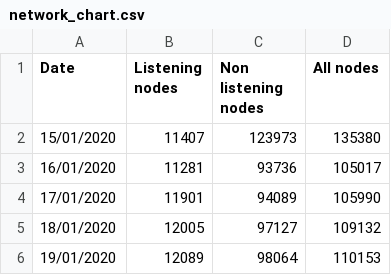
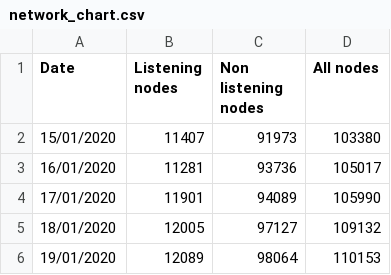
Before and after one commit to jochemin/observablehq_bitcoin, a CSV file: network_chart.csv, drawn as a sheet; only a part is shown.

Commit message:
Automatic upload by jochemin

```diff
--- a/network_chart.csv
+++ b/network_chart.csv
@@ -1,3 +1,3 @@
 Date,Listening nodes, Non listening nodes, All nodes
-15/01/2020,11407,123973,135380
+15/01/2020,11407,91973,103380
 16/01/2020,11281,93736,105017
```
